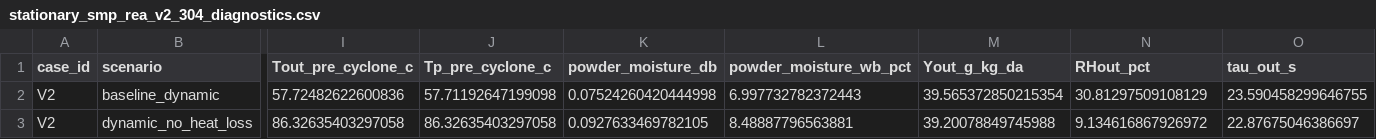
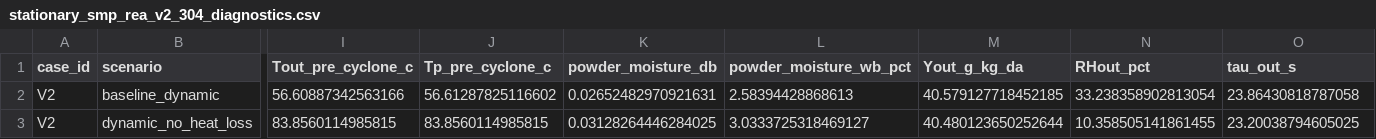
Before and after one commit to Franky-11/spray-drying-rea, a CSV file: docs/stationary_smp_rea_v2_304_diagnostics.csv, drawn as a sheet; only a part is shown, gaps mark what is left out; the diff covers the shown part only; the diff names each change by its address in the sheet, - before the commit and + after, or states it on an @@ line.

Commit message:
Switch MS400 reference cases to GAB closure

```diff
--- a/docs/stationary_smp_rea_v2_304_diagnostics.csv
+++ b/docs/stationary_smp_rea_v2_304_diagnostics.csv
-I2 (Tout_pre_cyclone_c): 57.72482622600836
+I2 (Tout_pre_cyclone_c): 56.60887342563166
-J2 (Tp_pre_cyclone_c): 57.71192647199098
+J2 (Tp_pre_cyclone_c): 56.61287825116602
-K2 (powder_moisture_db): 0.07524260420444998
+K2 (powder_moisture_db): 0.02652482970921631
-L2 (powder_moisture_wb_pct): 6.997732782372443
+L2 (powder_moisture_wb_pct): 2.58394428868613
-M2 (Yout_g_kg_da): 39.565372850215354
+M2 (Yout_g_kg_da): 40.579127718452185
-N2 (RHout_pct): 30.81297509108129
+N2 (RHout_pct): 33.238358902813054
-O2 (tau_out_s): 23.590458299646755
+O2 (tau_out_s): 23.86430818787058
-I3 (Tout_pre_cyclone_c): 86.32635403297058
+I3 (Tout_pre_cyclone_c): 83.8560114985815
-J3 (Tp_pre_cyclone_c): 86.32635403297058
+J3 (Tp_pre_cyclone_c): 83.8560114985815
-K3 (powder_moisture_db): 0.0927633469782105
+K3 (powder_moisture_db): 0.03128264446284025
-L3 (powder_moisture_wb_pct): 8.48887796563881
+L3 (powder_moisture_wb_pct): 3.0333725318469127
-M3 (Yout_g_kg_da): 39.20078849745988
+M3 (Yout_g_kg_da): 40.480123650252644
-N3 (RHout_pct): 9.134616867926972
+N3 (RHout_pct): 10.358505141861455
-O3 (tau_out_s): 22.87675046386697
+O3 (tau_out_s): 23.20038794605025
```
Also changed, not shown: 36 edited cells elsewhere in this file, 2 other files.
